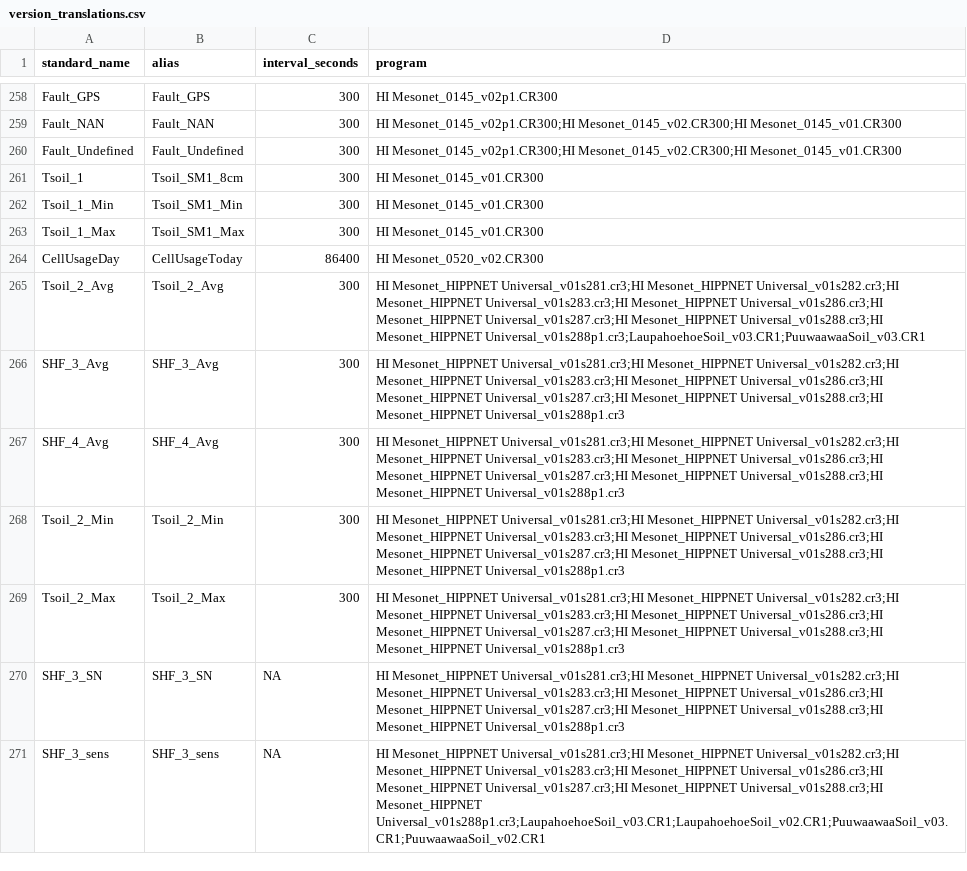
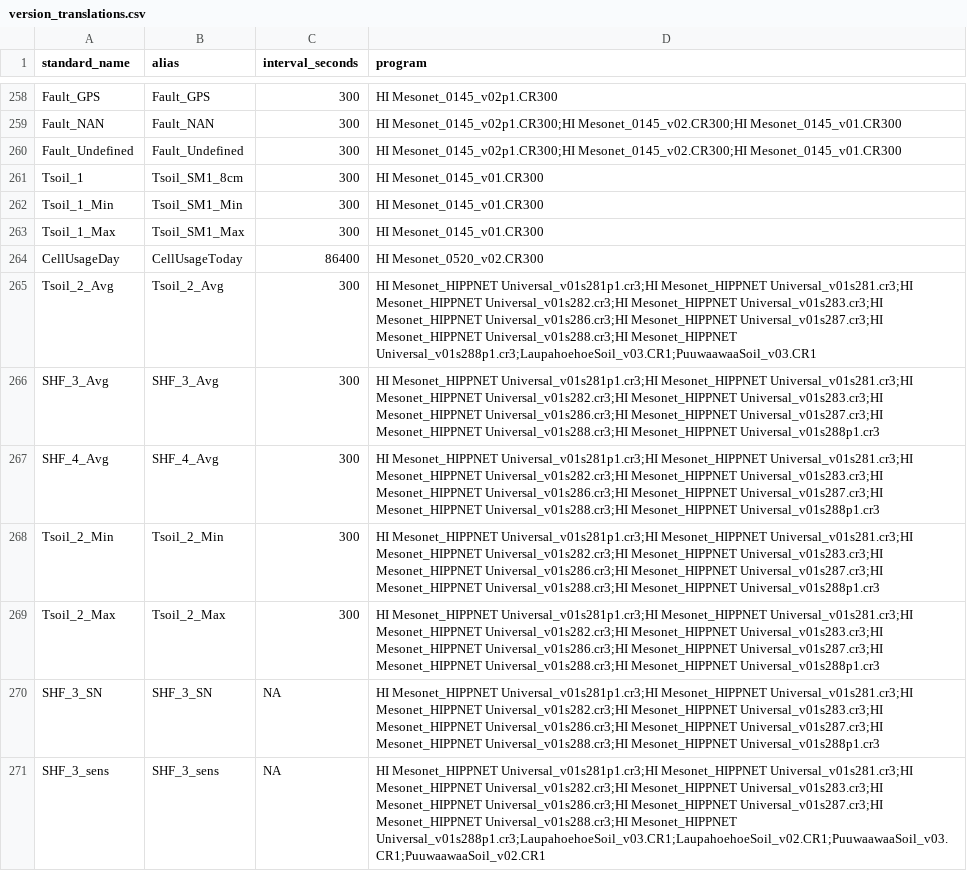
Before and after one commit to HCDP/loggernet_station_data, a CSV file: csv_data/variables/version_translations.csv, drawn as a sheet; only a part is shown, gaps mark what is left out; the diff covers the shown part only.

Commit message:
add new version "HI Mesonet_HIPPNET Universal_v01s281p1.CR3"

```diff
--- a/csv_data/variables/version_translations.csv
+++ b/csv_data/variables/version_translations.csv
@@ -264,8 +264,8 @@ Tsoil_1_Max,Tsoil_SM1_Max,300,HI Mesonet_0145_v01.CR300
 CellUsageDay,CellUsageToday,86400,HI Mesonet_0520_v02.CR300
-Tsoil_2_Avg,Tsoil_2_Avg,300,HI Mesonet_HIPPNET Universal_v01s281.cr3;HI Mesonet_HIPPNET Universal_v01s282.cr3;HI Mesonet_HIPPNET Universal_v01s283.cr3;HI Mesonet_HIPPNET Universal_v01s286.cr3;HI Mesonet_HIPPNET Universal_v01s287.cr3;HI Mesonet_HIPPNET Universal_v01s288.cr3;HI Mesonet_HIPPNET Universal_v01s288p1.cr3;LaupahoehoeSoil_v03.CR1;PuuwaawaaSoil_v03.CR1
-SHF_3_Avg,SHF_3_Avg,300,HI Mesonet_HIPPNET Universal_v01s281.cr3;HI Mesonet_HIPPNET Universal_v01s282.cr3;HI Mesonet_HIPPNET Universal_v01s283.cr3;HI Mesonet_HIPPNET Universal_v01s286.cr3;HI Mesonet_HIPPNET Universal_v01s287.cr3;HI Mesonet_HIPPNET Universal_v01s288.cr3;HI Mesonet_HIPPNET Universal_v01s288p1.cr3
-SHF_4_Avg,SHF_4_Avg,300,HI Mesonet_HIPPNET Universal_v01s281.cr3;HI Mesonet_HIPPNET Universal_v01s282.cr3;HI Mesonet_HIPPNET Universal_v01s283.cr3;HI Mesonet_HIPPNET Universal_v01s286.cr3;HI Mesonet_HIPPNET Universal_v01s287.cr3;HI Mesonet_HIPPNET Universal_v01s288.cr3;HI Mesonet_HIPPNET Universal_v01s288p1.cr3
-Tsoil_2_Min,Tsoil_2_Min,300,HI Mesonet_HIPPNET Universal_v01s281.cr3;HI Mesonet_HIPPNET Universal_v01s282.cr3;HI Mesonet_HIPPNET Universal_v01s283.cr3;HI Mesonet_HIPPNET Universal_v01s286.cr3;HI Mesonet_HIPPNET Universal_v01s287.cr3;HI Mesonet_HIPPNET Universal_v01s288.cr3;HI Mesonet_HIPPNET Universal_v01s288p1.cr3
-Tsoil_2_Max,Tsoil_2_Max,300,HI Mesonet_HIPPNET Universal_v01s281.cr3;HI Mesonet_HIPPNET Universal_v01s282.cr3;HI Mesonet_HIPPNET Universal_v01s283.cr3;HI Mesonet_HIPPNET Universal_v01s286.cr3;HI Mesonet_HIPPNET Universal_v01s287.cr3;HI Mesonet_HIPPNET Universal_v01s288.cr3;HI Mesonet_HIPPNET Universal_v01s288p1.cr3
-SHF_3_SN,SHF_3_SN,NA,HI Mesonet_HIPPNET Universal_v01s281.cr3;HI Mesonet_HIPPNET Universal_v01s282.cr3;HI Mesonet_HIPPNET Universal_v01s283.cr3;HI Mesonet_HIPPNET Universal_v01s286.cr3;HI Mesonet_HIPPNET Universal_v01s287.cr3;HI Mesonet_HIPPNET Universal_v01s288.cr3;HI Mesonet_HIPPNET Universal_v01s288p1.cr3
-SHF_3_sens,SHF_3_sens,NA,HI Mesonet_HIPPNET Universal_v01s281.cr3;HI Mesonet_HIPPNET Universal_v01s282.cr3;HI Mesonet_HIPPNET Universal_v01s283.cr3;HI Mesonet_HIPPNET Universal_v01s286.cr3;HI Mesonet_HIPPNET Universal_v01s287.cr3;HI Mesonet_HIPPNET Universal_v01s288.cr3;HI Mesonet_HIPPNET Universal_v01s288p1.cr3;LaupahoehoeSoil_v03.CR1;LaupahoehoeSoil_v02.CR1;PuuwaawaaSoil_v03.CR1;PuuwaawaaSoil_v02.CR1
+Tsoil_2_Avg,Tsoil_2_Avg,300,HI Mesonet_HIPPNET Universal_v01s281p1.cr3;HI Mesonet_HIPPNET Universal_v01s281.cr3;HI Mesonet_HIPPNET Universal_v01s282.cr3;HI Mesonet_HIPPNET Universal_v01s283.cr3;HI Mesonet_HIPPNET Universal_v01s286.cr3;HI Mesonet_HIPPNET Universal_v01s287.cr3;HI Mesonet_HIPPNET Universal_v01s288.cr3;HI Mesonet_HIPPNET Universal_v01s288p1.cr3;LaupahoehoeSoil_v03.CR1;PuuwaawaaSoil_v03.CR1
+SHF_3_Avg,SHF_3_Avg,300,HI Mesonet_HIPPNET Universal_v01s281p1.cr3;HI Mesonet_HIPPNET Universal_v01s281.cr3;HI Mesonet_HIPPNET Universal_v01s282.cr3;HI Mesonet_HIPPNET Universal_v01s283.cr3;HI Mesonet_HIPPNET Universal_v01s286.cr3;HI Mesonet_HIPPNET Universal_v01s287.cr3;HI Mesonet_HIPPNET Universal_v01s288.cr3;HI Mesonet_HIPPNET Universal_v01s288p1.cr3
+SHF_4_Avg,SHF_4_Avg,300,HI Mesonet_HIPPNET Universal_v01s281p1.cr3;HI Mesonet_HIPPNET Universal_v01s281.cr3;HI Mesonet_HIPPNET Universal_v01s282.cr3;HI Mesonet_HIPPNET Universal_v01s283.cr3;HI Mesonet_HIPPNET Universal_v01s286.cr3;HI Mesonet_HIPPNET Universal_v01s287.cr3;HI Mesonet_HIPPNET Universal_v01s288.cr3;HI Mesonet_HIPPNET Universal_v01s288p1.cr3
+Tsoil_2_Min,Tsoil_2_Min,300,HI Mesonet_HIPPNET Universal_v01s281p1.cr3;HI Mesonet_HIPPNET Universal_v01s281.cr3;HI Mesonet_HIPPNET Universal_v01s282.cr3;HI Mesonet_HIPPNET Universal_v01s283.cr3;HI Mesonet_HIPPNET Universal_v01s286.cr3;HI Mesonet_HIPPNET Universal_v01s287.cr3;HI Mesonet_HIPPNET Universal_v01s288.cr3;HI Mesonet_HIPPNET Universal_v01s288p1.cr3
+Tsoil_2_Max,Tsoil_2_Max,300,HI Mesonet_HIPPNET Universal_v01s281p1.cr3;HI Mesonet_HIPPNET Universal_v01s281.cr3;HI Mesonet_HIPPNET Universal_v01s282.cr3;HI Mesonet_HIPPNET Universal_v01s283.cr3;HI Mesonet_HIPPNET Universal_v01s286.cr3;HI Mesonet_HIPPNET Universal_v01s287.cr3;HI Mesonet_HIPPNET Universal_v01s288.cr3;HI Mesonet_HIPPNET Universal_v01s288p1.cr3
+SHF_3_SN,SHF_3_SN,NA,HI Mesonet_HIPPNET Universal_v01s281p1.cr3;HI Mesonet_HIPPNET Universal_v01s281.cr3;HI Mesonet_HIPPNET Universal_v01s282.cr3;HI Mesonet_HIPPNET Universal_v01s283.cr3;HI Mesonet_HIPPNET Universal_v01s286.cr3;HI Mesonet_HIPPNET Universal_v01s287.cr3;HI Mesonet_HIPPNET Universal_v01s288.cr3;HI Mesonet_HIPPNET Universal_v01s288p1.cr3
+SHF_3_sens,SHF_3_sens,NA,HI Mesonet_HIPPNET Universal_v01s281p1.cr3;HI Mesonet_HIPPNET Universal_v01s281.cr3;HI Mesonet_HIPPNET Universal_v01s282.cr3;HI Mesonet_HIPPNET Universal_v01s283.cr3;HI Mesonet_HIPPNET Universal_v01s286.cr3;HI Mesonet_HIPPNET Universal_v01s287.cr3;HI Mesonet_HIPPNET Universal_v01s288.cr3;HI Mesonet_HIPPNET Universal_v01s288p1.cr3;LaupahoehoeSoil_v03.CR1;LaupahoehoeSoil_v02.CR1;PuuwaawaaSoil_v03.CR1;PuuwaawaaSoil_v02.CR1
```
Also changed, not shown: 85 edited cells elsewhere in this file.
